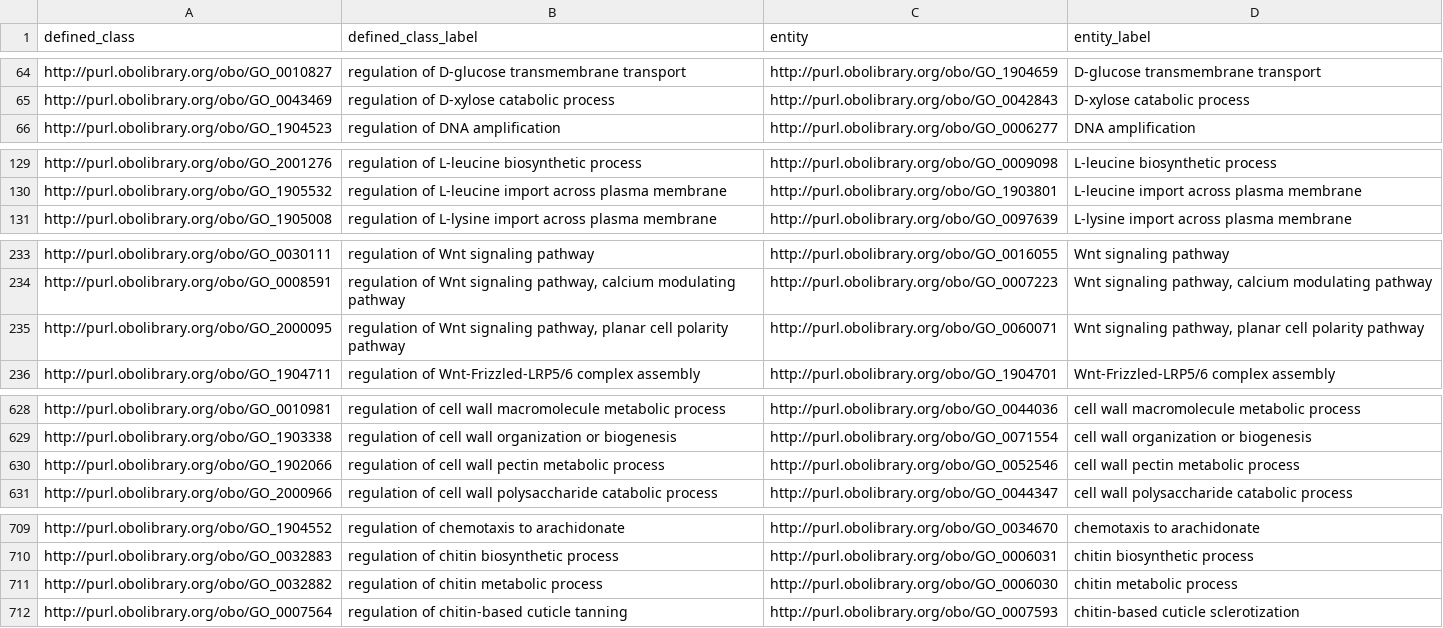
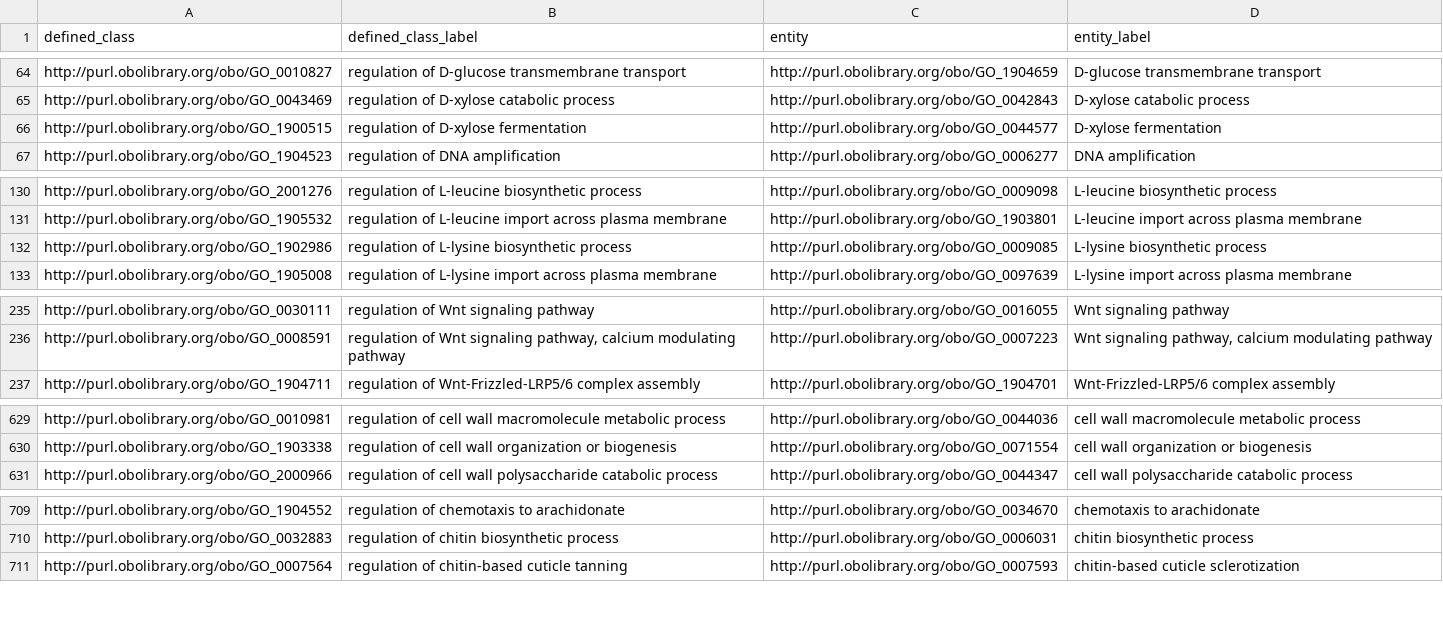
Before and after one commit to geneontology/go-ontology, a TSV file: src/design_patterns/regulation.tsv, drawn as a sheet; only a part is shown, gaps mark what is left out; the diff covers the shown part only.

```diff
--- a/src/design_patterns/regulation.tsv
+++ b/src/design_patterns/regulation.tsv
@@ -65,2 +65,3 @@ http://purl.obolibrary.org/obo/GO_0010827	regulation of D-glucose transmembrane
 http://purl.obolibrary.org/obo/GO_0043469	regulation of D-xylose catabolic process	http://purl.obolibrary.org/obo/GO_0042843	D-xylose catabolic process
+http://purl.obolibrary.org/obo/GO_1900515	regulation of D-xylose fermentation	http://purl.obolibrary.org/obo/GO_0044577	D-xylose fermentation
 http://purl.obolibrary.org/obo/GO_1904523	regulation of DNA amplification	http://purl.obolibrary.org/obo/GO_0006277	DNA amplification
@@ -130,2 +131,3 @@ http://purl.obolibrary.org/obo/GO_2001276	regulation of L-leucine biosynthetic p
 http://purl.obolibrary.org/obo/GO_1905532	regulation of L-leucine import across plasma membrane	http://purl.obolibrary.org/obo/GO_1903801	L-leucine import across plasma membrane
+http://purl.obolibrary.org/obo/GO_1902986	regulation of L-lysine biosynthetic process	http://purl.obolibrary.org/obo/GO_0009085	L-lysine biosynthetic process
 http://purl.obolibrary.org/obo/GO_1905008	regulation of L-lysine import across plasma membrane	http://purl.obolibrary.org/obo/GO_0097639	L-lysine import across plasma membrane
@@ -234,3 +236,2 @@ http://purl.obolibrary.org/obo/GO_0030111	regulation of Wnt signaling pathway	ht
 http://purl.obolibrary.org/obo/GO_0008591	regulation of Wnt signaling pathway, calcium modulating pathway	http://purl.obolibrary.org/obo/GO_0007223	Wnt signaling pathway, calcium modulating pathway
-http://purl.obolibrary.org/obo/GO_2000095	regulation of Wnt signaling pathway, planar cell polarity pathway	http://purl.obolibrary.org/obo/GO_0060071	Wnt signaling pathway, planar cell polarity pathway
 http://purl.obolibrary.org/obo/GO_1904711	regulation of Wnt-Frizzled-LRP5/6 complex assembly	http://purl.obolibrary.org/obo/GO_1904701	Wnt-Frizzled-LRP5/6 complex assembly
@@ -629,3 +630,2 @@ http://purl.obolibrary.org/obo/GO_0010981	regulation of cell wall macromolecule
 http://purl.obolibrary.org/obo/GO_1903338	regulation of cell wall organization or biogenesis	http://purl.obolibrary.org/obo/GO_0071554	cell wall organization or biogenesis
-http://purl.obolibrary.org/obo/GO_1902066	regulation of cell wall pectin metabolic process	http://purl.obolibrary.org/obo/GO_0052546	cell wall pectin metabolic process
 http://purl.obolibrary.org/obo/GO_2000966	regulation of cell wall polysaccharide catabolic process	http://purl.obolibrary.org/obo/GO_0044347	cell wall polysaccharide catabolic process
@@ -710,3 +710,2 @@ http://purl.obolibrary.org/obo/GO_1904552	regulation of chemotaxis to arachidona
 http://purl.obolibrary.org/obo/GO_0032883	regulation of chitin biosynthetic process	http://purl.obolibrary.org/obo/GO_0006031	chitin biosynthetic process
-http://purl.obolibrary.org/obo/GO_0032882	regulation of chitin metabolic process	http://purl.obolibrary.org/obo/GO_0006030	chitin metabolic process
 http://purl.obolibrary.org/obo/GO_0007564	regulation of chitin-based cuticle tanning	http://purl.obolibrary.org/obo/GO_0007593	chitin-based cuticle sclerotization
```
Also changed, not shown: 1 added row, 5 removed rows and 2 edited cells elsewhere in this file, src/design_patterns/metabolic_process.tsv, src/design_patterns/negative_regulation.tsv, 3 other files.
